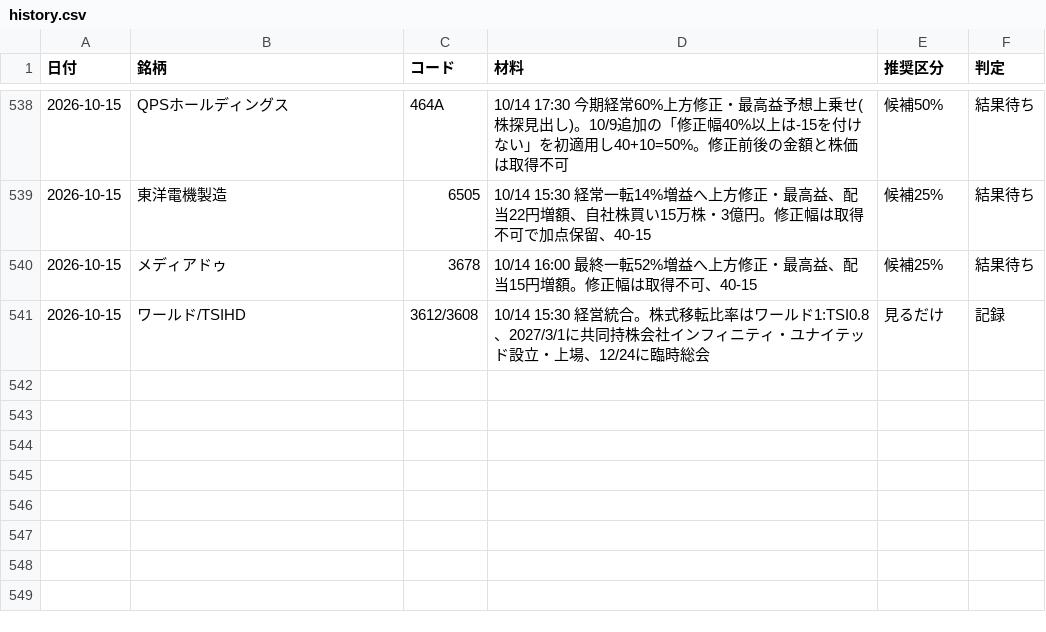
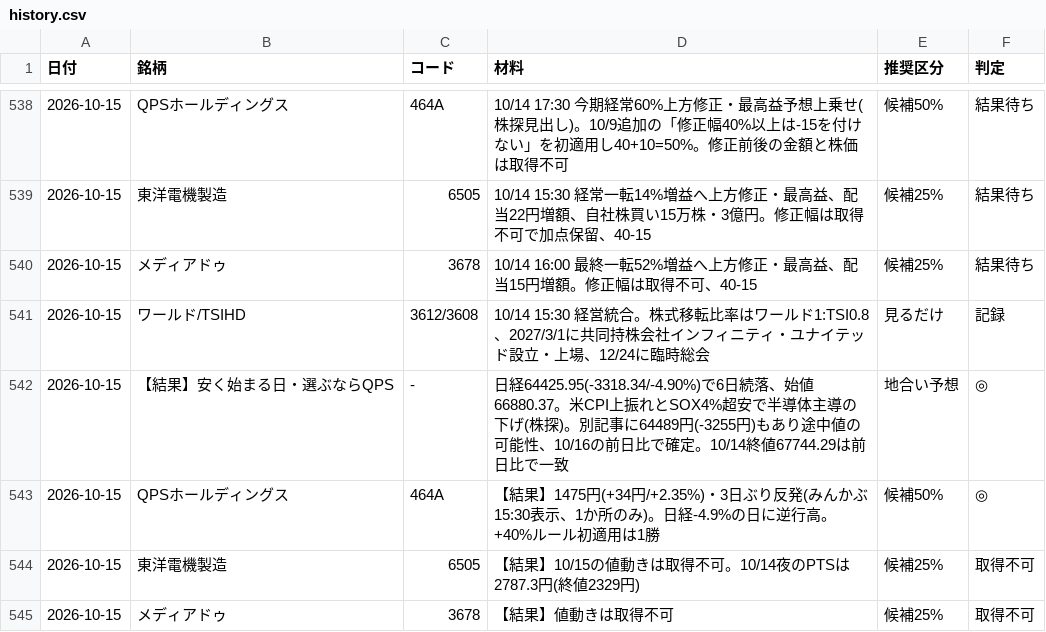
Before and after one commit to OGAKUZU/ogakuzu.github.io, a CSV file: automation/ledger/history.csv, drawn as a sheet; only a part is shown, gaps mark what is left out; the diff names each change by its address in the sheet, - before the commit and + after, or states it on an @@ line.

```diff
--- a/automation/ledger/history.csv
+++ b/automation/ledger/history.csv
+row 542: 2026-10-15 | 【結果】安く始まる日・選ぶならQPS | - | 日経64425.95(-3318.34/-4.90%)で6日続落、始値66880.37。米CPI上振れとSOX4%超安で半導体主導の下げ(株探)。別記事に64489円(-3255円)もあり途中値の可能性、10/16の前日比で確定。10/14終値67744.29は前日比で一致 | 地合い予想 | ◎
+row 543: 2026-10-15 | QPSホールディングス | 464A | 【結果】1475円(+34円/+2.35%)・3日ぶり反発(みんかぶ15:30表示、1か所のみ)。日経-4.9%の日に逆行高。+40%ルール初適用は1勝 | 候補50% | ◎
+row 544: 2026-10-15 | 東洋電機製造 | 6505 | 【結果】10/15の値動きは取得不可。10/14夜のPTSは2787.3円(終値2329円) | 候補25% | 取得不可
+row 545: 2026-10-15 | メディアドゥ | 3678 | 【結果】値動きは取得不可 | 候補25% | 取得不可
```
Also changed, not shown: 2 other files.
